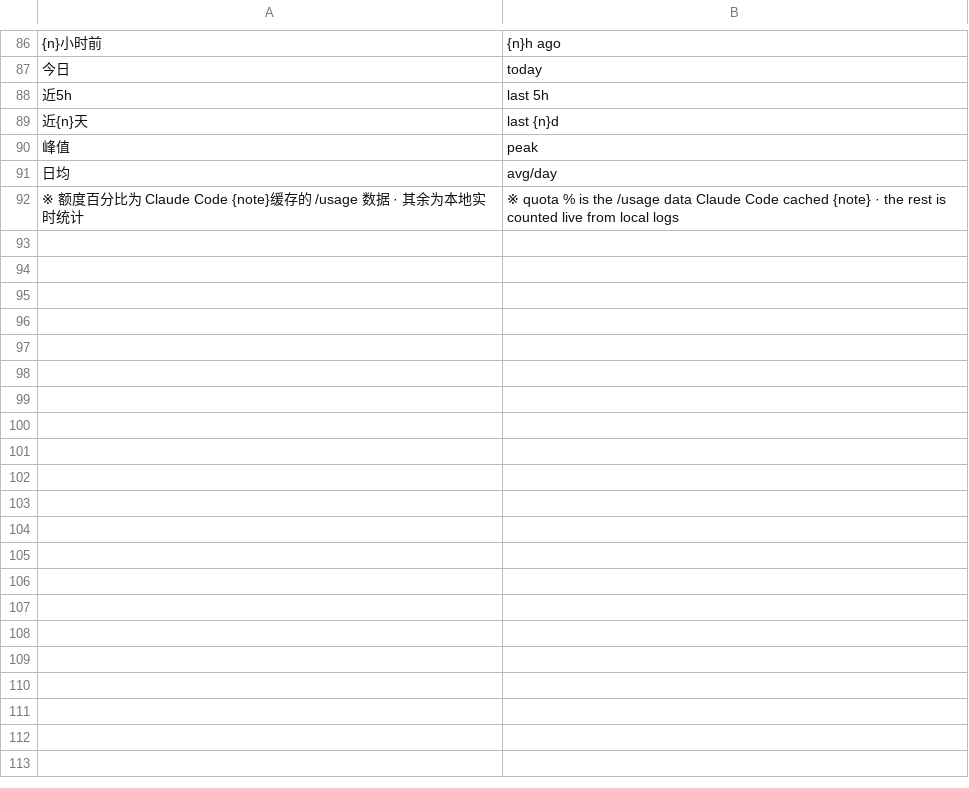
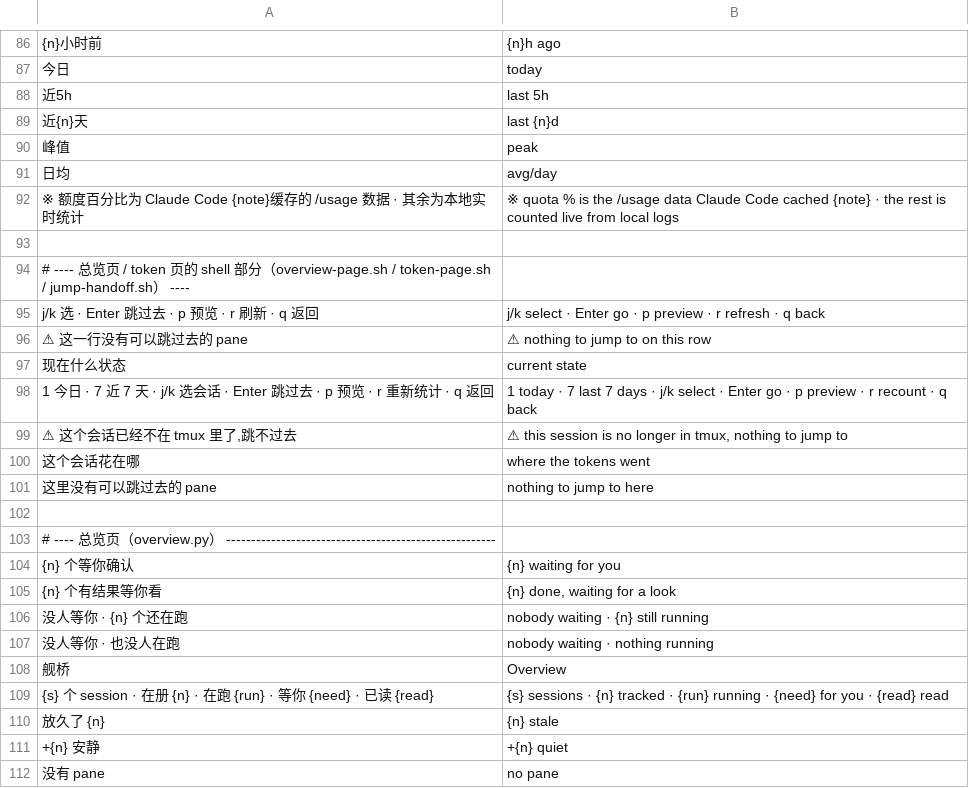
Before and after one commit to siyuanseever/claude-tmux-sessions, a TSV file: lib/en.tsv, drawn as a sheet; only a part is shown, gaps mark what is left out; the diff covers the shown part only; the diff names each change by its address in the sheet, - before the commit and + after, or states it on an @@ line.

```diff
--- a/lib/en.tsv
+++ b/lib/en.tsv
+row 93: (empty)
+row 94: # ---- 总览页 / token 页的 shell 部分（overview-page.sh / token-page.sh / jump-handoff.sh） ----
+row 95: j/k 选 · Enter 跳过去 · p 预览 · r 刷新 · q 返回 | j/k select · Enter go · p preview · r refresh · q back
+row 96: ⚠ 这一行没有可以跳过去的 pane | ⚠ nothing to jump to on this row
+row 97: 现在什么状态 | current state
+row 98: 1 今日 · 7 近 7 天 · j/k 选会话 · Enter 跳过去 · p 预览 · r 重新统计 · q 返回 | 1 today · 7 last 7 days · j/k select · Enter go · p preview · r recount · q back
+row 99: ⚠ 这个会话已经不在 tmux 里了,跳不过去 | ⚠ this session is no longer in tmux, nothing to jump to
+row 100: 这个会话花在哪 | where the tokens went
+row 101: 这里没有可以跳过去的 pane | nothing to jump to here
+row 102: (empty)
+row 103: # ---- 总览页（overview.py） ------------------------------------------------------
+row 104: {n} 个等你确认 | {n} waiting for you
+row 105: {n} 个有结果等你看 | {n} done, waiting for a look
+row 106: 没人等你 · {n} 个还在跑 | nobody waiting · {n} still running
+row 107: 没人等你 · 也没人在跑 | nobody waiting · nothing running
+row 108: 舰桥 | Overview
+row 109: {s} 个 session · 在册 {n} · 在跑 {run} · 等你 {need} · 已读 {read} | {s} sessions · {n} tracked · {run} running · {need} for you · {read} read
+row 110: 放久了 {n} | {n} stale
+row 111: +{n} 安静 | +{n} quiet
+row 112: 没有 pane | no pane
```
Also changed, not shown: 56 added rows elsewhere in this file, 5 other files.
